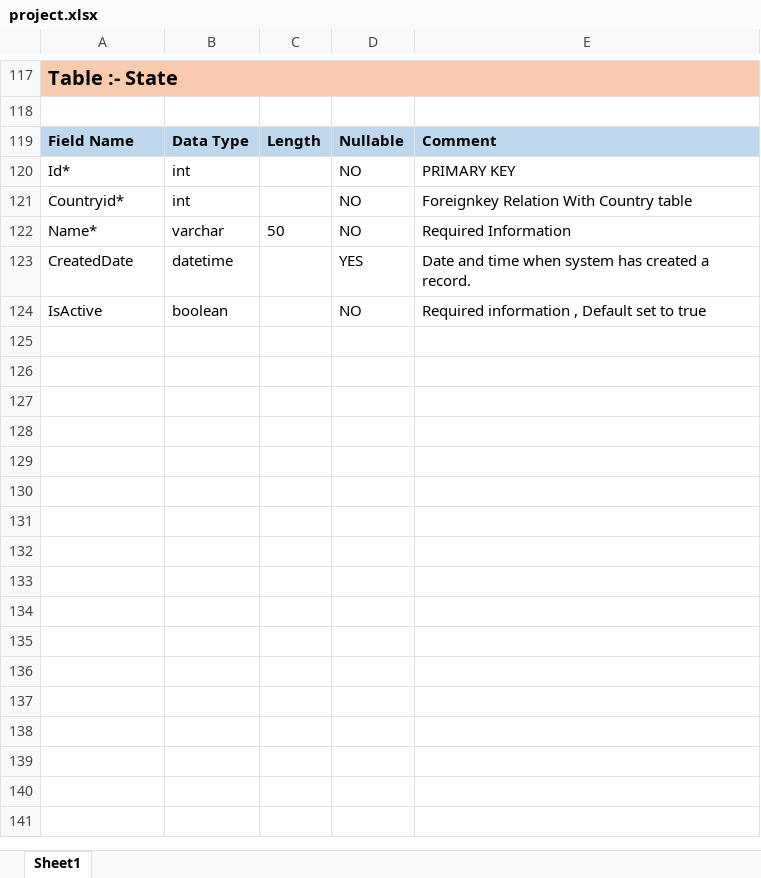
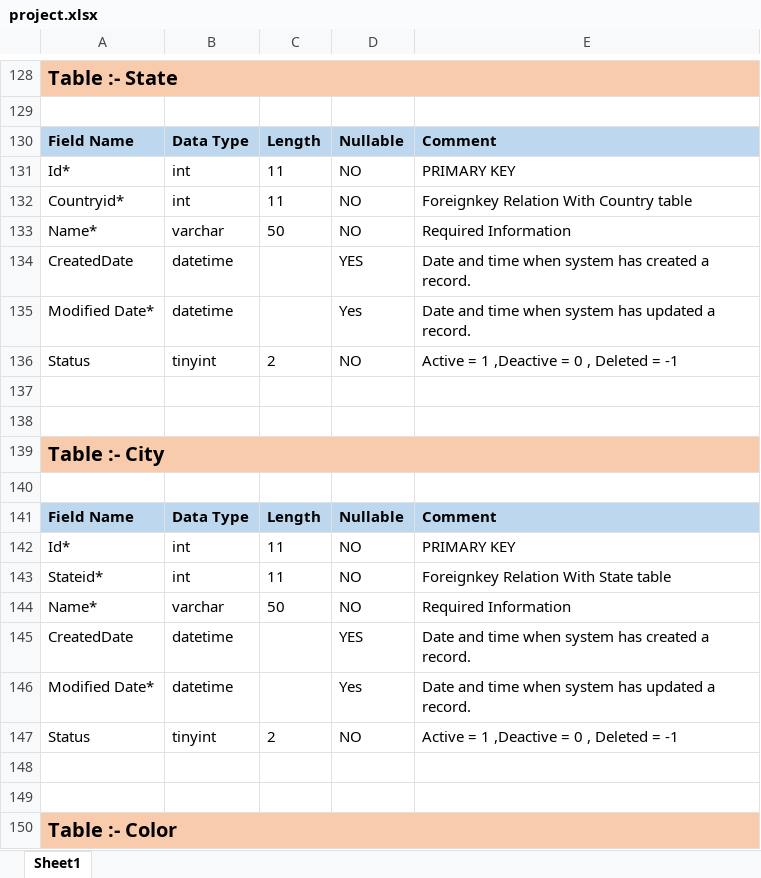
Before and after one commit to Nikhil4120/angularlaravelproj, an Excel workbook: project.xlsx, sheet Sheet1, drawn as a sheet; only a part is shown, gaps mark what is left out; values as stored, in another font and other column widths than the file's, no borders; addresses are those after the commit; the diff covers the shown part only; the diff names each change by its address in the sheet, - before the commit and + after, or states it on an @@ line.

Commit message:
change in excel file

```diff
--- a/project.xlsx (sheet Sheet1)
+++ b/project.xlsx (sheet Sheet1)
-C131:C132: (empty)
+C131:C132: 11
+row 135: Modified Date* | datetime |  | Yes | Date and time when system has updated a record.
+row 136: Status | tinyint | 2 | NO | Active = 1 ,Deactive = 0 , Deleted = -1
-row 137: IsActive | boolean |  | NO | Required information , Default set to true
+row 137: (empty)
+row 138: (empty)
+row 139: Table :- City
+row 140: (empty)
+row 141: Field Name | Data Type | Length | Nullable | Comment
+row 142: Id* | int | 11 | NO | PRIMARY KEY
+row 143: Stateid* | int | 11 | NO | Foreignkey Relation With State table
+row 144: Name* | varchar | 50 | NO | Required Information
+row 145: CreatedDate | datetime |  | YES | Date and time when system has created a record.
+row 146: Modified Date* | datetime |  | Yes | Date and time when system has updated a record.
+row 147: Status | tinyint | 2 | NO | Active = 1 ,Deactive = 0 , Deleted = -1
+row 148: (empty)
+row 149: (empty)
+row 150: Table :- Color
```
Also changed, not shown: 54 added rows, 13 removed rows and 35 edited cells elsewhere in this sheet.
